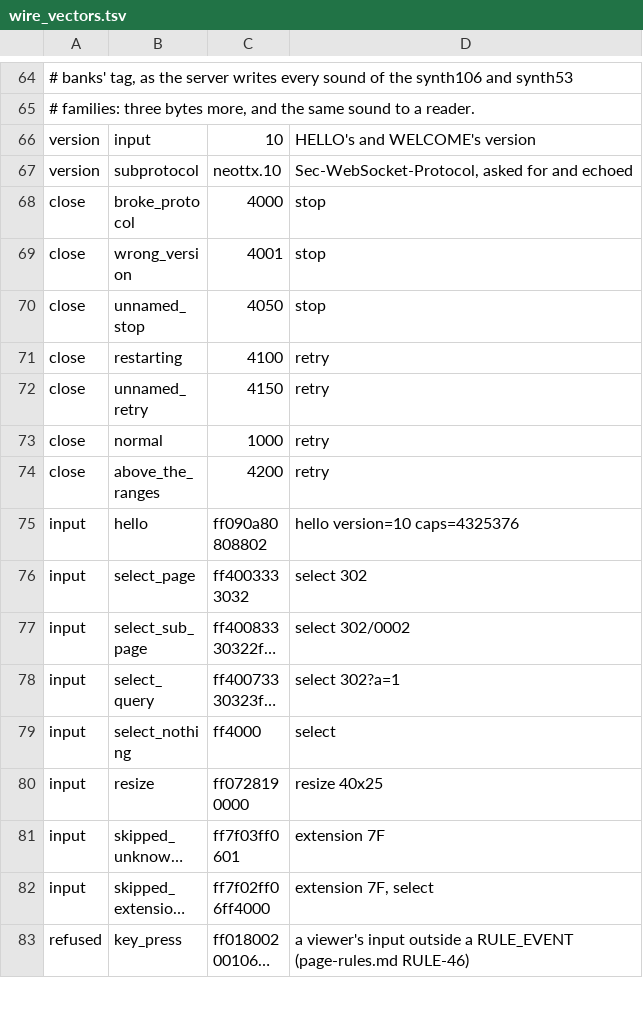
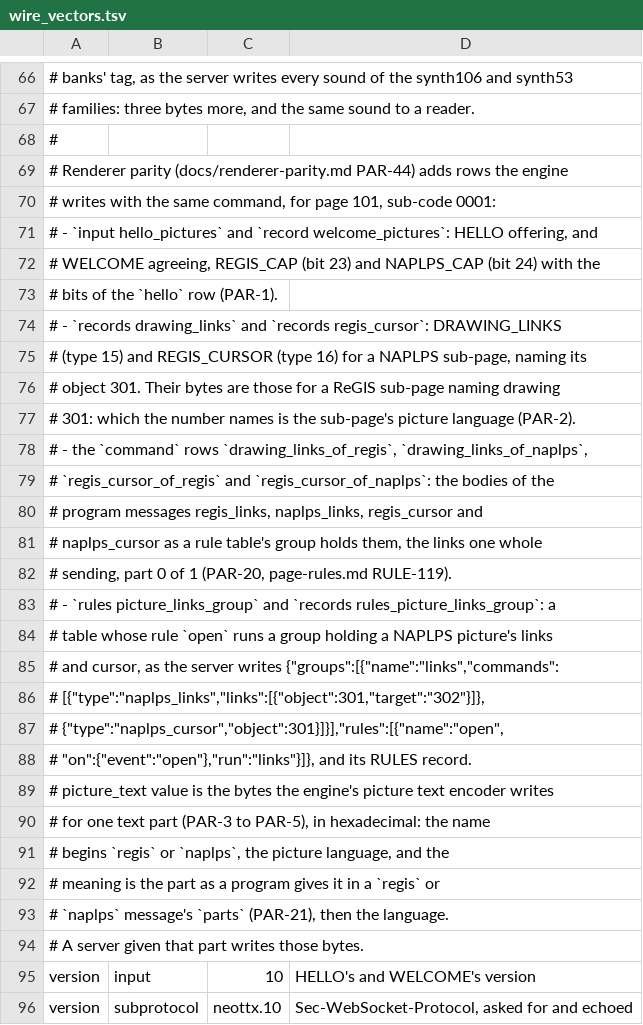
Before and after one commit to neoteletext/neoteletext-renderer-teletext, a TSV file: crates/neoteletext-web/src/wire_vectors.tsv, drawn as a sheet; only a part is shown, gaps mark what is left out; the shorter side is filled out with more unchanged rows; long unchanged cells end in …; the diff covers the shown part only; the diff names each change by its address in the sheet, - before the commit and + after, or states it on an @@ line.

Commit message:
Write and read renderer parity's wire vectors (TODO-6791, REQ-6775, REQ-6761, DEC-6760; PAR-44, PAR-1, PAR-2, PAR-4, PAR-5, PAR-20)
neoteletext-common's wire-vectors.tsv gains renderer parity's rows at
its 93b38ac (PAR-44), and the engine writes them, so that their bytes are
the engine's own and every reader checks its code against them.

`cargo xtask wire-vectors` writes them from the engine's encoders (the
new module xtask/src/wire_vectors/parity.rs): HELLO offering and WELCOME
agreeing REGIS_CAP and NAPLPS_CAP; DRAWING_LINKS and REGIS_CURSOR for a
NAPLPS sub-page's object; the four picture commands as a group holds
them; a table whose group holds a NAPLPS picture's links and cursor, and
its RULES record; and the ReGIS and NAPLPS bytes of a Greek and an
Arabic text part from the picture text encoder. Its test holds the
table's rows of its kinds to what it writes, and of the kinds input and
record to the rows it names.

The table's copy in neoteletext-web is the shared file at 93b38ac. The
wire-vector test reads every new row: WELCOME's capabilities from the
row in place of a fixed number, the records 15 and 16 by the receiver's
reader, a picture command's body by its record's reader and writer, and a
text part's bytes against the encoder given the part its meaning holds.
The test fails on the previous commit with the new table: the welcome
row's capabilities are not the fixed ones it writes.

```diff
--- a/crates/neoteletext-web/src/wire_vectors.tsv
+++ b/crates/neoteletext-web/src/wire_vectors.tsv
+row 68: #
+row 69: # Renderer parity (docs/renderer-parity.md PAR-44) adds rows the engine
+row 70: # writes with the same command, for page 101, sub-code 0001:
+row 71: # - `input hello_pictures` and `record welcome_pictures`: HELLO offering, and
+row 72: # WELCOME agreeing, REGIS_CAP (bit 23) and NAPLPS_CAP (bit 24) with the
+row 73: # bits of the `hello` row (PAR-1).
+row 74: # - `records drawing_links` and `records regis_cursor`: DRAWING_LINKS
+row 75: # (type 15) and REGIS_CURSOR (type 16) for a NAPLPS sub-page, naming its
+row 76: # object 301. Their bytes are those for a ReGIS sub-page naming drawing
+row 77: # 301: which the number names is the sub-page's picture language (PAR-2).
+row 78: # - the `command` rows `drawing_links_of_regis`, `drawing_links_of_naplps`,
+row 79: # `regis_cursor_of_regis` and `regis_cursor_of_naplps`: the bodies of the
+row 80: # program messages regis_links, naplps_links, regis_cursor and
+row 81: # naplps_cursor as a rule table's group holds them, the links one whole
+row 82: # sending, part 0 of 1 (PAR-20, page-rules.md RULE-119).
+row 83: # - `rules picture_links_group` and `records rules_picture_links_group`: a
+row 84: # table whose rule `open` runs a group holding a NAPLPS picture's links
+row 85: # and cursor, as the server writes {"groups":[{"name":"links","commands":
+row 86: # [{"type":"naplps_links","links":[{"object":301,"target":"302"}]},
+row 87: # {"type":"naplps_cursor","object":301}]}],"rules":[{"name":"open",
+row 88: # "on":{"event":"open"},"run":"links"}]}, and its RULES record.
+row 89: # picture_text value is the bytes the engine's picture text encoder writes
+row 90: # for one text part (PAR-3 to PAR-5), in hexadecimal: the name
+row 91: # begins `regis` or `naplps`, the picture language, and the
+row 92: # meaning is the part as a program gives it in a `regis` or
+row 93: # `naplps` message's `parts` (PAR-21), then the language.
+row 94: # A server given that part writes those bytes.
```
Also changed, not shown: 16 added rows and 3 edited cells elsewhere in this file, 6 other files.
